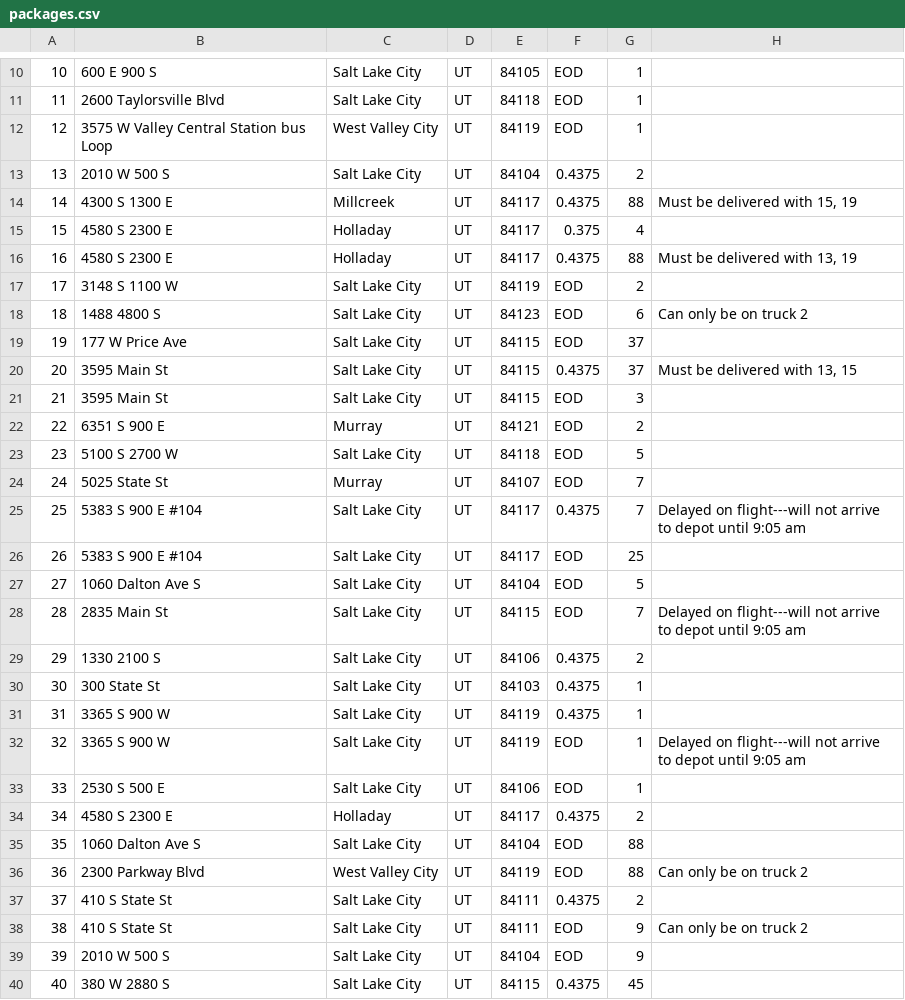
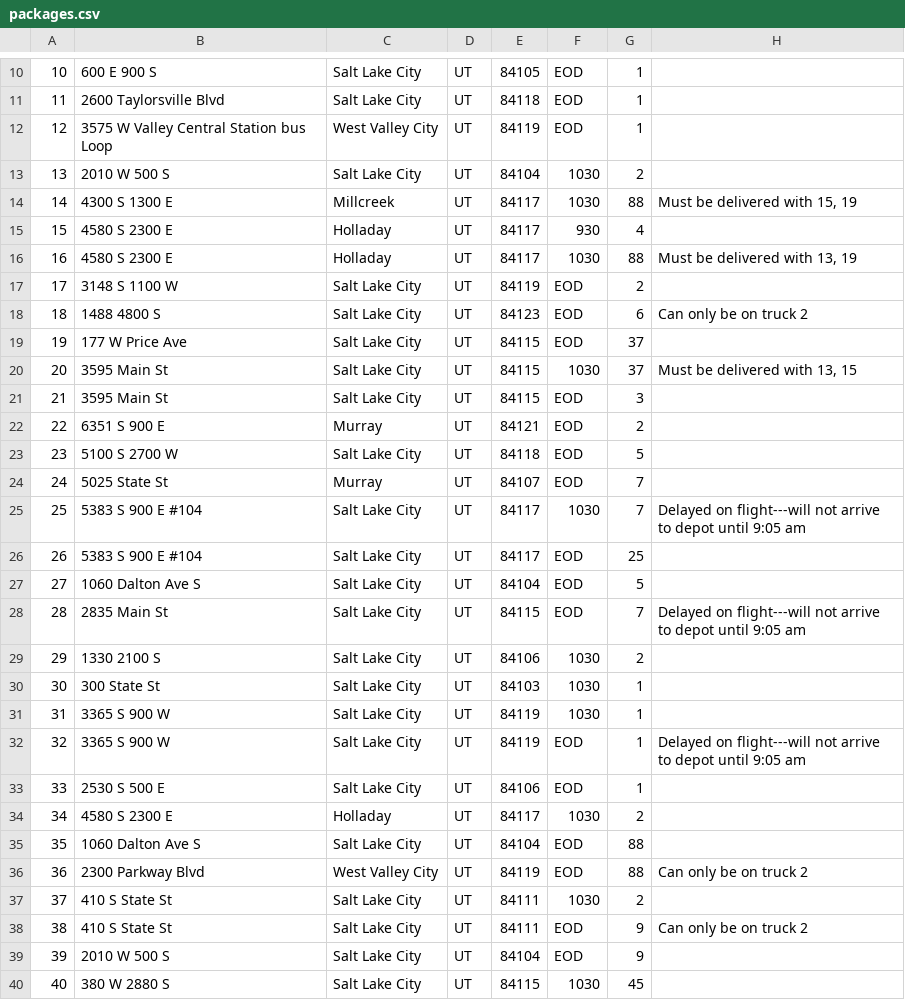
Before and after one commit to ben-haas/wgups, a CSV file: data/packages.csv, drawn as a sheet; only a part is shown, gaps mark what is left out; the diff covers the shown part only.

Commit message:
add skeleton, fix csv, change package class

```diff
--- a/data/packages.csv
+++ b/data/packages.csv
@@ -12,6 +12,6 @@
 12,3575 W Valley Central Station bus Loop,West Valley City,UT,84119,EOD,1,
-13,2010 W 500 S,Salt Lake City,UT,84104,0.4375,2,
-14,4300 S 1300 E,Millcreek,UT,84117,0.4375,88,"Must be delivered with 15, 19"
-15,4580 S 2300 E,Holladay,UT,84117,0.375,4,
-16,4580 S 2300 E,Holladay,UT,84117,0.4375,88,"Must be delivered with 13, 19"
+13,2010 W 500 S,Salt Lake City,UT,84104,1030,2,
+14,4300 S 1300 E,Millcreek,UT,84117,1030,88,"Must be delivered with 15, 19"
+15,4580 S 2300 E,Holladay,UT,84117,930,4,
+16,4580 S 2300 E,Holladay,UT,84117,1030,88,"Must be delivered with 13, 19"
 17,3148 S 1100 W,Salt Lake City,UT,84119,EOD,2,
@@ -19,3 +19,3 @@
 19,177 W Price Ave,Salt Lake City,UT,84115,EOD,37,
-20,3595 Main St,Salt Lake City,UT,84115,0.4375,37,"Must be delivered with 13, 15"
+20,3595 Main St,Salt Lake City,UT,84115,1030,37,"Must be delivered with 13, 15"
 21,3595 Main St,Salt Lake City,UT,84115,EOD,3,
@@ -24,3 +24,3 @@
 24,5025 State St,Murray,UT,84107,EOD,7,
-25,5383 S 900 E #104,Salt Lake City,UT,84117,0.4375,7,Delayed on flight---will not arrive to depot until 9:05 am
+25,5383 S 900 E #104,Salt Lake City,UT,84117,1030,7,Delayed on flight---will not arrive to depot until 9:05 am
 26,5383 S 900 E #104,Salt Lake City,UT,84117,EOD,25,
@@ -28,13 +28,13 @@
 28,2835 Main St,Salt Lake City,UT,84115,EOD,7,Delayed on flight---will not arrive to depot until 9:05 am
-29,1330 2100 S,Salt Lake City,UT,84106,0.4375,2,
-30,300 State St,Salt Lake City,UT,84103,0.4375,1,
-31,3365 S 900 W,Salt Lake City,UT,84119,0.4375,1,
+29,1330 2100 S,Salt Lake City,UT,84106,1030,2,
+30,300 State St,Salt Lake City,UT,84103,1030,1,
+31,3365 S 900 W,Salt Lake City,UT,84119,1030,1,
 32,3365 S 900 W,Salt Lake City,UT,84119,EOD,1,Delayed on flight---will not arrive to depot until 9:05 am
 33,2530 S 500 E,Salt Lake City,UT,84106,EOD,1,
-34,4580 S 2300 E,Holladay,UT,84117,0.4375,2,
+34,4580 S 2300 E,Holladay,UT,84117,1030,2,
 35,1060 Dalton Ave S,Salt Lake City,UT,84104,EOD,88,
 36,2300 Parkway Blvd,West Valley City,UT,84119,EOD,88,Can only be on truck 2
-37,410 S State St,Salt Lake City,UT,84111,0.4375,2,
+37,410 S State St,Salt Lake City,UT,84111,1030,2,
 38,410 S State St,Salt Lake City,UT,84111,EOD,9,Can only be on truck 2
 39,2010 W 500 S,Salt Lake City,UT,84104,EOD,9,
-40,380 W 2880 S,Salt Lake City,UT,84115,0.4375,45,
+40,380 W 2880 S,Salt Lake City,UT,84115,1030,45,
```
Also changed, not shown: 2 edited cells elsewhere in this file, 3 other files.
